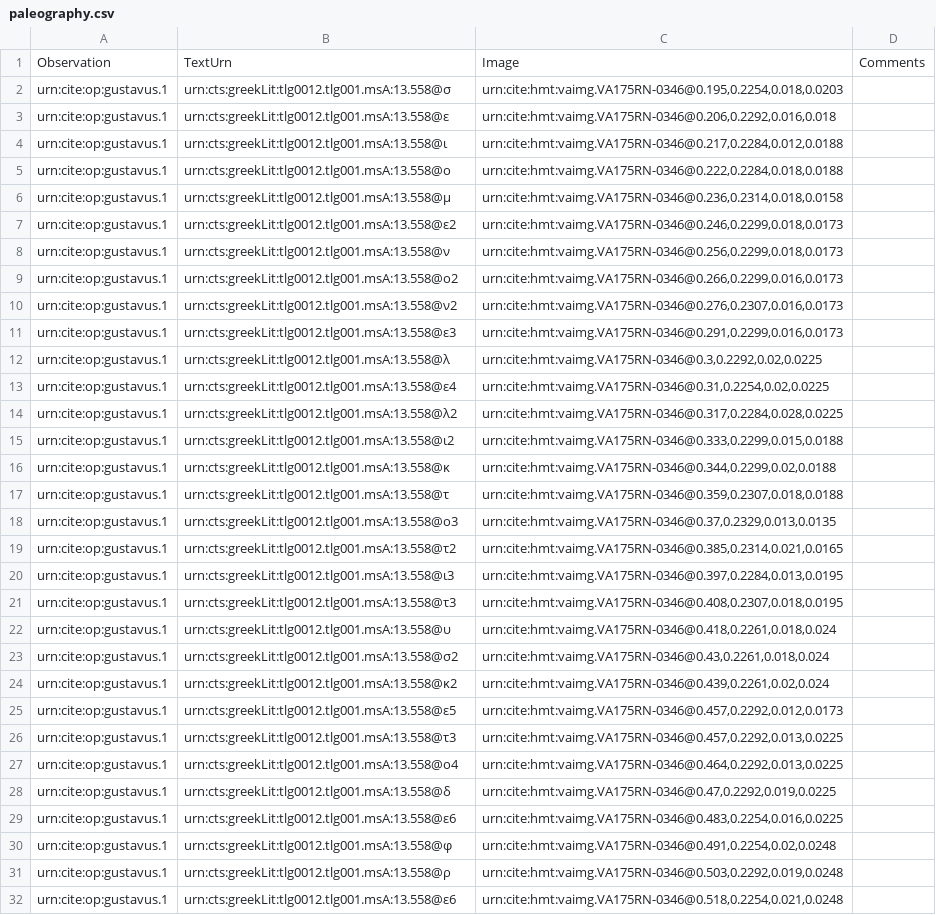
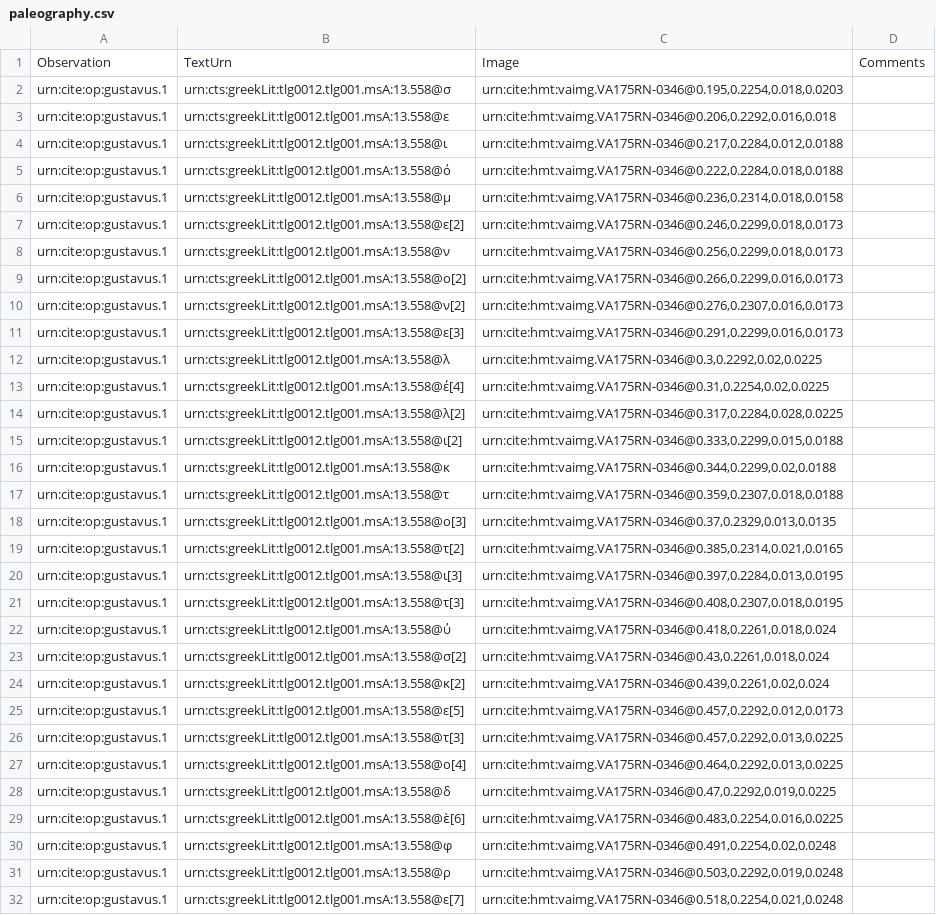
Before and after one commit to hmteditors/gustavus, a CSV file: collections/paleography.csv, drawn as a sheet; only a part is shown; the diff covers the shown part only; the diff names each change by its address in the sheet, - before the commit and + after, or states it on an @@ line.

```diff
--- a/collections/paleography.csv
+++ b/collections/paleography.csv
-B5: urn:cts:greekLit:tlg0012.tlg001.msA:13.558@ο
+B5: urn:cts:greekLit:tlg0012.tlg001.msA:13.558@ό
-B7: urn:cts:greekLit:tlg0012.tlg001.msA:13.558@ε2
+B7: urn:cts:greekLit:tlg0012.tlg001.msA:13.558@ε[2]
-B9: urn:cts:greekLit:tlg0012.tlg001.msA:13.558@ο2
+B9: urn:cts:greekLit:tlg0012.tlg001.msA:13.558@ο[2]
-B10: urn:cts:greekLit:tlg0012.tlg001.msA:13.558@ν2
+B10: urn:cts:greekLit:tlg0012.tlg001.msA:13.558@ν[2]
-B11: urn:cts:greekLit:tlg0012.tlg001.msA:13.558@ε3
+B11: urn:cts:greekLit:tlg0012.tlg001.msA:13.558@ε[3]
-B13: urn:cts:greekLit:tlg0012.tlg001.msA:13.558@ε4
+B13: urn:cts:greekLit:tlg0012.tlg001.msA:13.558@έ[4]
-B14: urn:cts:greekLit:tlg0012.tlg001.msA:13.558@λ2
+B14: urn:cts:greekLit:tlg0012.tlg001.msA:13.558@λ[2]
-B15: urn:cts:greekLit:tlg0012.tlg001.msA:13.558@ι2
+B15: urn:cts:greekLit:tlg0012.tlg001.msA:13.558@ι[2]
-B18: urn:cts:greekLit:tlg0012.tlg001.msA:13.558@ο3
+B18: urn:cts:greekLit:tlg0012.tlg001.msA:13.558@ο[3]
-B19: urn:cts:greekLit:tlg0012.tlg001.msA:13.558@τ2
+B19: urn:cts:greekLit:tlg0012.tlg001.msA:13.558@τ[2]
-B20: urn:cts:greekLit:tlg0012.tlg001.msA:13.558@ι3
+B20: urn:cts:greekLit:tlg0012.tlg001.msA:13.558@ι[3]
-B21: urn:cts:greekLit:tlg0012.tlg001.msA:13.558@τ3
+B21: urn:cts:greekLit:tlg0012.tlg001.msA:13.558@τ[3]
-B22: urn:cts:greekLit:tlg0012.tlg001.msA:13.558@υ
+B22: urn:cts:greekLit:tlg0012.tlg001.msA:13.558@ύ
-B23: urn:cts:greekLit:tlg0012.tlg001.msA:13.558@σ2
+B23: urn:cts:greekLit:tlg0012.tlg001.msA:13.558@σ[2]
-B24: urn:cts:greekLit:tlg0012.tlg001.msA:13.558@κ2
+B24: urn:cts:greekLit:tlg0012.tlg001.msA:13.558@κ[2]
-B25: urn:cts:greekLit:tlg0012.tlg001.msA:13.558@ε5
+B25: urn:cts:greekLit:tlg0012.tlg001.msA:13.558@ε[5]
-B26: urn:cts:greekLit:tlg0012.tlg001.msA:13.558@τ3
+B26: urn:cts:greekLit:tlg0012.tlg001.msA:13.558@τ[3]
-B27: urn:cts:greekLit:tlg0012.tlg001.msA:13.558@ο4
+B27: urn:cts:greekLit:tlg0012.tlg001.msA:13.558@ο[4]
-B29: urn:cts:greekLit:tlg0012.tlg001.msA:13.558@ε6
+B29: urn:cts:greekLit:tlg0012.tlg001.msA:13.558@ὲ[6]
-B32: urn:cts:greekLit:tlg0012.tlg001.msA:13.558@ε6
+B32: urn:cts:greekLit:tlg0012.tlg001.msA:13.558@ε[7]
```
Also changed, not shown: 33 added rows and 25 edited cells elsewhere in this file.
